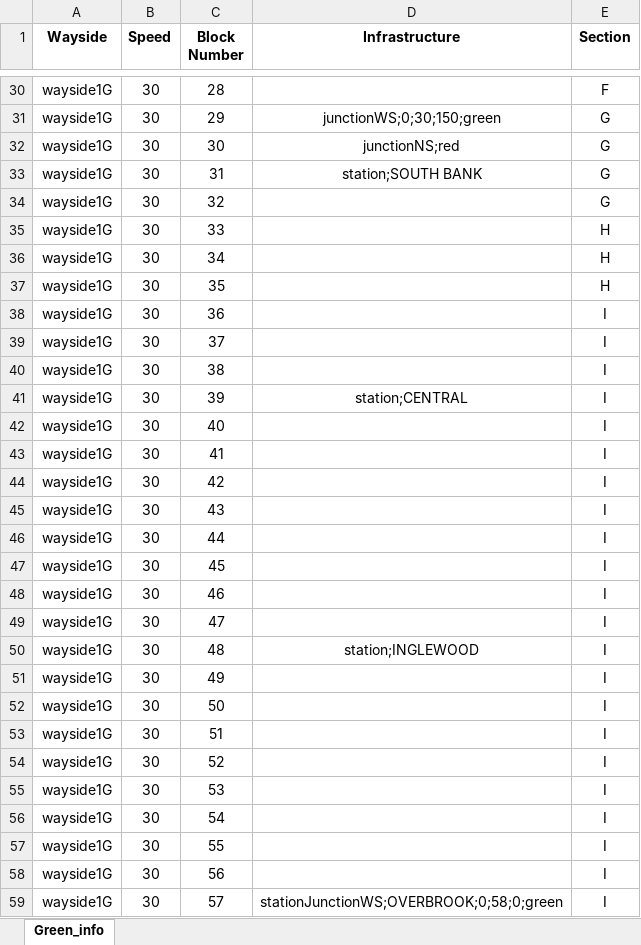
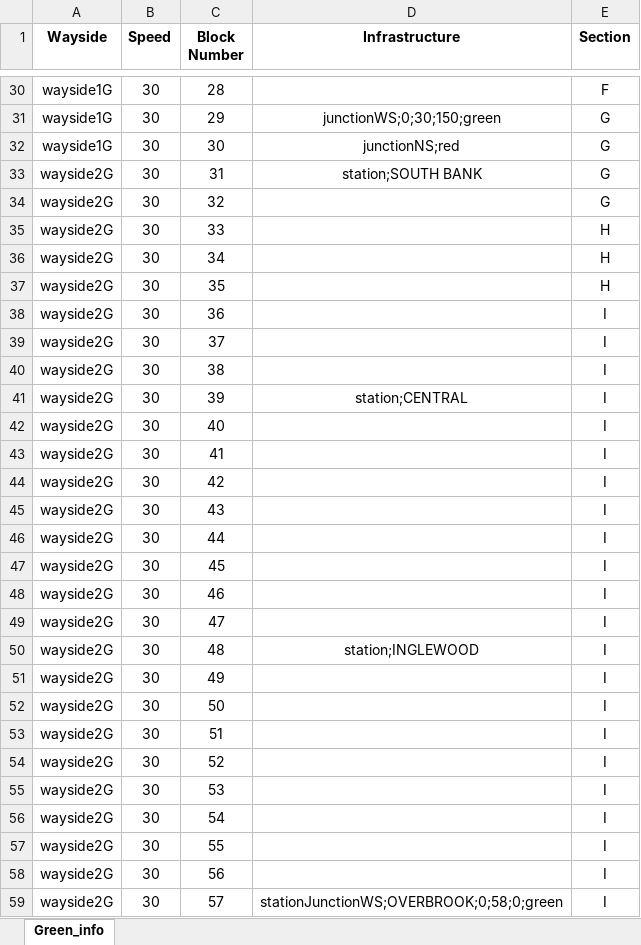
Before and after one commit to ralphg1002/Pittsburgh-MTA, an Excel workbook: src/main/TrackController/greenLine.xlsx, sheet Green_info, drawn as a sheet; only a part is shown, gaps mark what is left out; values as stored, in another font and other column widths than the file's, no borders; the diff covers the shown part only; the diff names each change by its address in the sheet, - before the commit and + after, or states it on an @@ line.

Commit message:
fixed plc parsing logic and wayside mapping in the excel

```diff
--- a/src/main/TrackController/greenLine.xlsx (sheet Green_info)
+++ b/src/main/TrackController/greenLine.xlsx (sheet Green_info)
-A33:A59 (Wayside): wayside1G
+A33:A59 (Wayside): wayside2G
```
Also changed, not shown: 1 edited cell elsewhere in this sheet, 4 other files.
